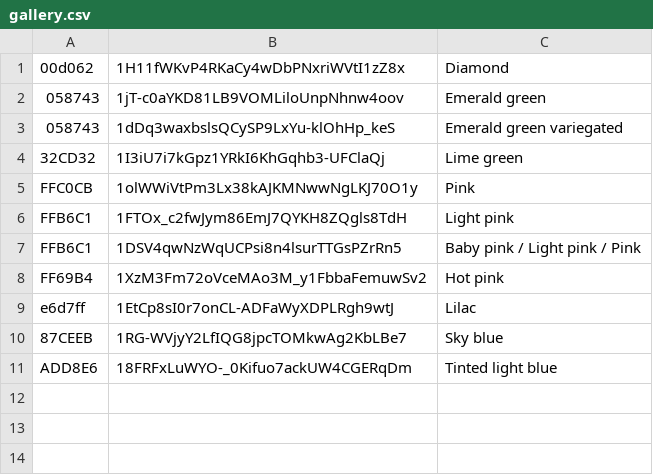
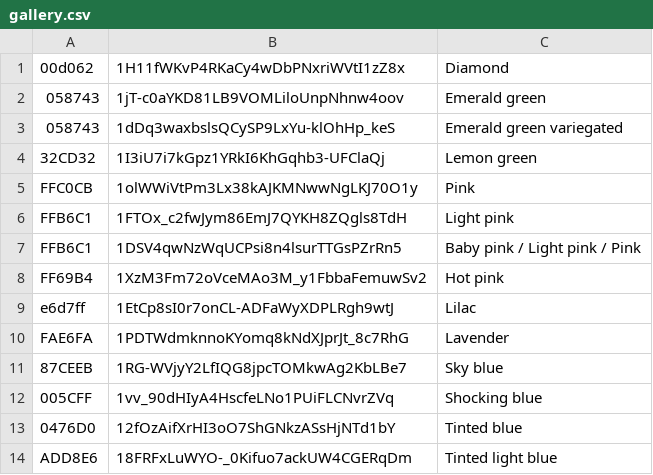
Before and after one commit to floristream/floristream.github.io, a CSV file: gallery.csv, drawn as a sheet.

Commit message:
Sample gallery

```diff
--- a/gallery.csv
+++ b/gallery.csv
@@ -3,3 +3,3 @@
 058743,1dDq3waxbslsQCySP9LxYu-klOhHp_keS,Emerald green variegated
-32CD32,1I3iU7i7kGpz1YRkI6KhGqhb3-UFClaQj,Lime green
+32CD32,1I3iU7i7kGpz1YRkI6KhGqhb3-UFClaQj,Lemon green
 FFC0CB,1olWWiVtPm3Lx38kAJKMNwwNgLKJ70O1y,Pink
@@ -9,3 +9,6 @@ FF69B4,1XzM3Fm72oVceMAo3M_y1FbbaFemuwSv2,Hot pink
 e6d7ff,1EtCp8sI0r7onCL-ADFaWyXDPLRgh9wtJ,Lilac
+FAE6FA,1PDTWdmknnoKYomq8kNdXJprJt_8c7RhG,Lavender
 87CEEB,1RG-WVjyY2LfIQG8jpcTOMkwAg2KbLBe7,Sky blue
+005CFF,1vv_90dHIyA4HscfeLNo1PUiFLCNvrZVq,Shocking blue
+0476D0,12fOzAifXrHI3oO7ShGNkzASsHjNTd1bY,Tinted blue
 ADD8E6,18FRFxLuWYO-_0Kifuo7ackUW4CGERqDm,Tinted light blue
```
